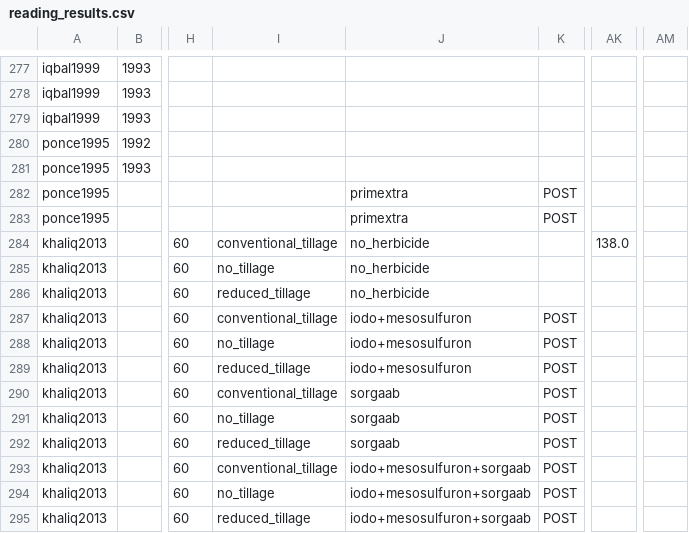
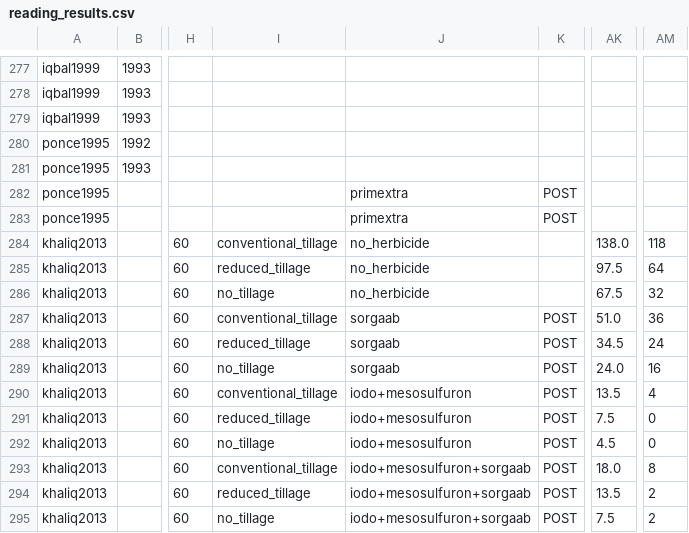
Before and after one commit to Norival/rapport_biblio, a CSV file: R/datas/reading_results.csv, drawn as a sheet; only a part is shown, gaps mark what is left out; the diff covers the shown part only; the diff names each change by its address in the sheet, - before the commit and + after, or states it on an @@ line.

```diff
--- a/R/datas/reading_results.csv
+++ b/R/datas/reading_results.csv
-AM284: (empty)
+AM284: 118
-I285: no_tillage
+I285: reduced_tillage
-AK285: (empty)
+AK285: 97.5
-AM285: (empty)
+AM285: 64
-I286: reduced_tillage
+I286: no_tillage
-AK286: (empty)
+AK286: 67.5
-AM286: (empty)
+AM286: 32
-J287:J289: iodo+mesosulfuron
+J287:J289: sorgaab
-AK287: (empty)
+AK287: 51.0
-AM287: (empty)
+AM287: 36
-I288: no_tillage
+I288: reduced_tillage
-AK288: (empty)
+AK288: 34.5
-AM288: (empty)
+AM288: 24
-I289: reduced_tillage
+I289: no_tillage
-AK289: (empty)
+AK289: 24.0
-AM289: (empty)
+AM289: 16
-J290:J292: sorgaab
+J290:J292: iodo+mesosulfuron
-AK290: (empty)
+AK290: 13.5
-AM290: (empty)
+AM290: 4
-I291: no_tillage
+I291: reduced_tillage
-AK291: (empty)
+AK291: 7.5
-AM291:AM292: (empty)
+AM291:AM292: 0
-I292: reduced_tillage
+I292: no_tillage
-AK292: (empty)
+AK292: 4.5
-AK293: (empty)
+AK293: 18.0
-AM293: (empty)
+AM293: 8
-I294: no_tillage
+I294: reduced_tillage
-AK294: (empty)
+AK294: 13.5
-AM294:AM295: (empty)
+AM294:AM295: 2
-I295: reduced_tillage
+I295: no_tillage
-AK295: (empty)
+AK295: 7.5
```
Also changed, not shown: 2 added rows, 2 removed rows and 67 edited cells elsewhere in this file, R/datas/reading_crop.csv, 3 other files.
